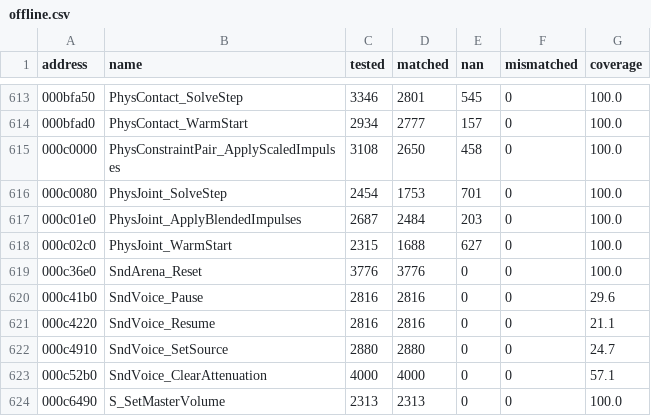
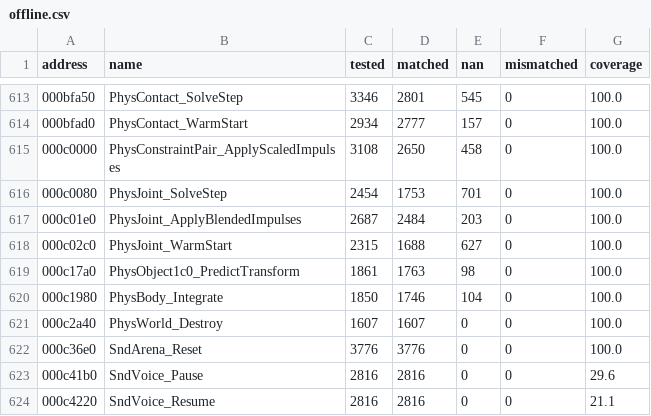
Before and after one commit to SmokeDoggy044/CoD2-BRO-Native-Loader, a CSV file: tools/data/offline.csv, drawn as a sheet; only a part is shown, gaps mark what is left out; the shorter side is filled out with more unchanged rows.

```diff
--- a/tools/data/offline.csv
+++ b/tools/data/offline.csv
@@ -618,2 +618,5 @@ address,name,tested,matched,nan,mismatched,coverage
 000c02c0,PhysJoint_WarmStart,2315,1688,627,0,100.0
+000c17a0,PhysObject1c0_PredictTransform,1861,1763,98,0,100.0
+000c1980,PhysBody_Integrate,1850,1746,104,0,100.0
+000c2a40,PhysWorld_Destroy,1607,1607,0,0,100.0
 000c36e0,SndArena_Reset,3776,3776,0,0,100.0
```
Also changed, not shown: docs/game_classes.csv, tools/data/functions.csv, 9 other files.
